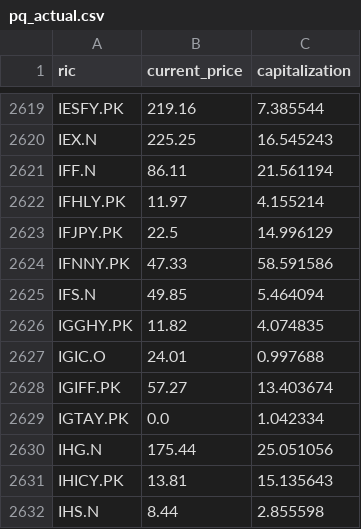
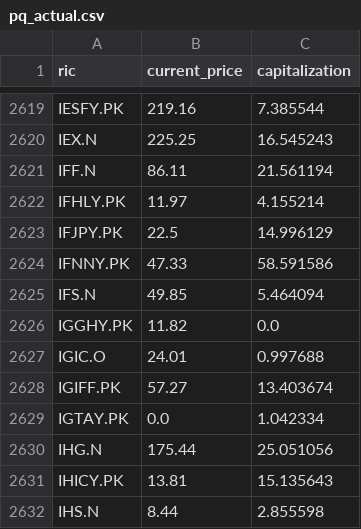
Before and after one commit to mymath3-1415926BI/Actual_test, a CSV file: pq_actual.csv, drawn as a sheet; only a part is shown, gaps mark what is left out.

Commit message:
Update pq_actual.csv

```diff
--- a/pq_actual.csv
+++ b/pq_actual.csv
@@ -2625,3 +2625,3 @@ IFNNY.PK,47.33,58.591586
 IFS.N,49.85,5.464094
-IGGHY.PK,11.82,4.074835
+IGGHY.PK,11.82,0.0
 IGIC.O,24.01,0.997688
```
